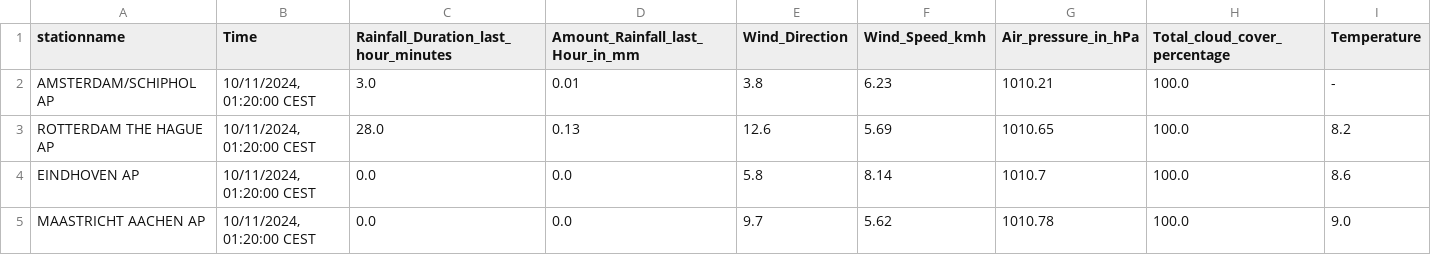
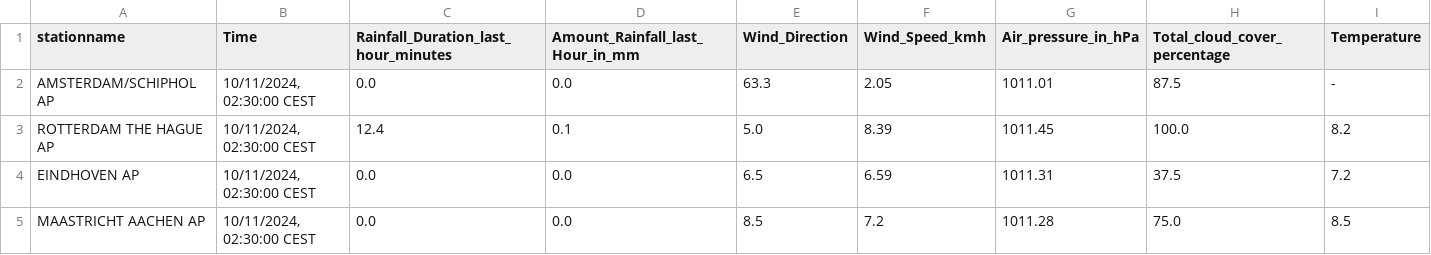
Before and after one commit to volkangumuskaya/rainfall_prediction_app, a CSV file: files/latest_measurements.csv, drawn as a sheet.

```diff
--- a/files/latest_measurements.csv
+++ b/files/latest_measurements.csv
@@ -1,5 +1,5 @@
 stationname,Time,Rainfall_Duration_last_hour_minutes,Amount_Rainfall_last_Hour_in_mm,Wind_Direction,Wind_Speed_kmh,Air_pressure_in_hPa,Total_cloud_cover_percentage,Temperature
-AMSTERDAM/SCHIPHOL AP,"10/11/2024, 01:20:00 CEST",3.0,0.01,3.8,6.23,1010.21,100.0,-
-ROTTERDAM THE HAGUE AP,"10/11/2024, 01:20:00 CEST",28.0,0.13,12.6,5.69,1010.65,100.0,8.2
-EINDHOVEN AP,"10/11/2024, 01:20:00 CEST",0.0,0.0,5.8,8.14,1010.7,100.0,8.6
-MAASTRICHT AACHEN AP,"10/11/2024, 01:20:00 CEST",0.0,0.0,9.7,5.62,1010.78,100.0,9.0
+AMSTERDAM/SCHIPHOL AP,"10/11/2024, 02:30:00 CEST",0.0,0.0,63.3,2.05,1011.01,87.5,-
+ROTTERDAM THE HAGUE AP,"10/11/2024, 02:30:00 CEST",12.4,0.1,5.0,8.39,1011.45,100.0,8.2
+EINDHOVEN AP,"10/11/2024, 02:30:00 CEST",0.0,0.0,6.5,6.59,1011.31,37.5,7.2
+MAASTRICHT AACHEN AP,"10/11/2024, 02:30:00 CEST",0.0,0.0,8.5,7.2,1011.28,75.0,8.5
```
